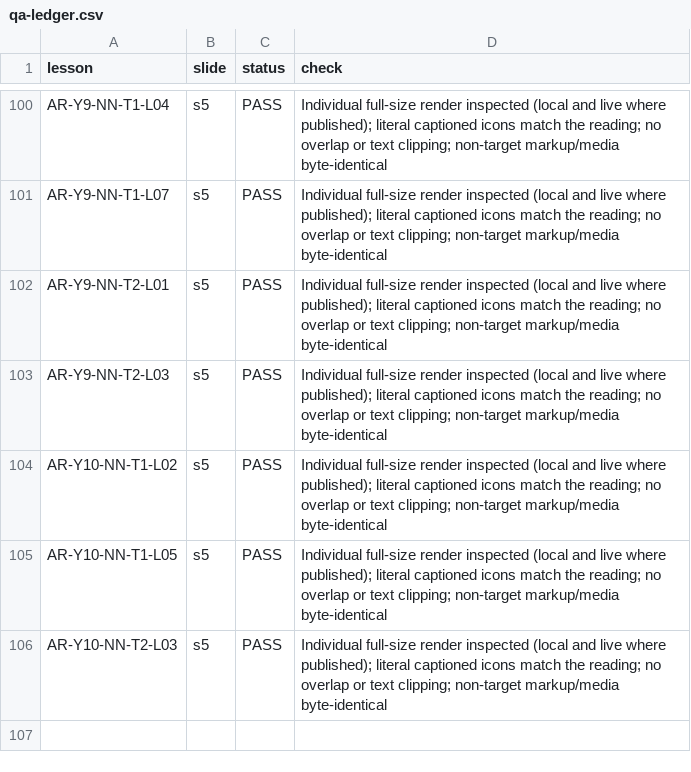
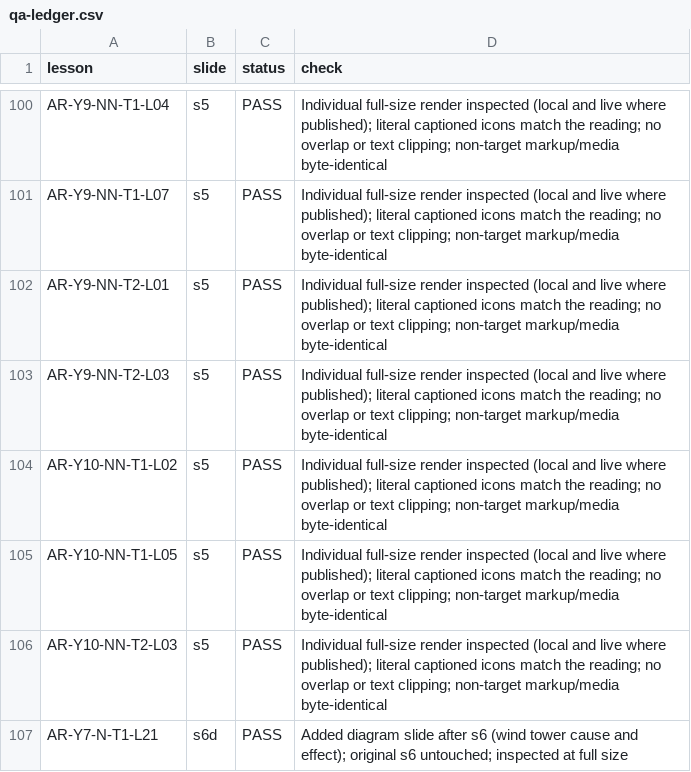
Before and after one commit to abobakr789/Hira, a CSV file: _tools/arabic/g5plus_images/qa-ledger.csv, drawn as a sheet; only a part is shown, gaps mark what is left out.

Commit message:
Add explanatory wind-tower diagram slide to Y7 N T1-L21

```diff
--- a/_tools/arabic/g5plus_images/qa-ledger.csv
+++ b/_tools/arabic/g5plus_images/qa-ledger.csv
@@ -106 +106,2 @@ AR-Y10-NN-T1-L05,s5,PASS,Individual full-size render inspected (local and live w
 AR-Y10-NN-T2-L03,s5,PASS,Individual full-size render inspected (local and live where published); literal captioned icons match the reading; no overlap or text clipping; non-target markup/media byte-identical
+AR-Y7-N-T1-L21,s6d,PASS,Added diagram slide after s6 (wind tower cause and effect); original s6 untouched; inspected at full size
```
Also changed, not shown: 3 other files.
